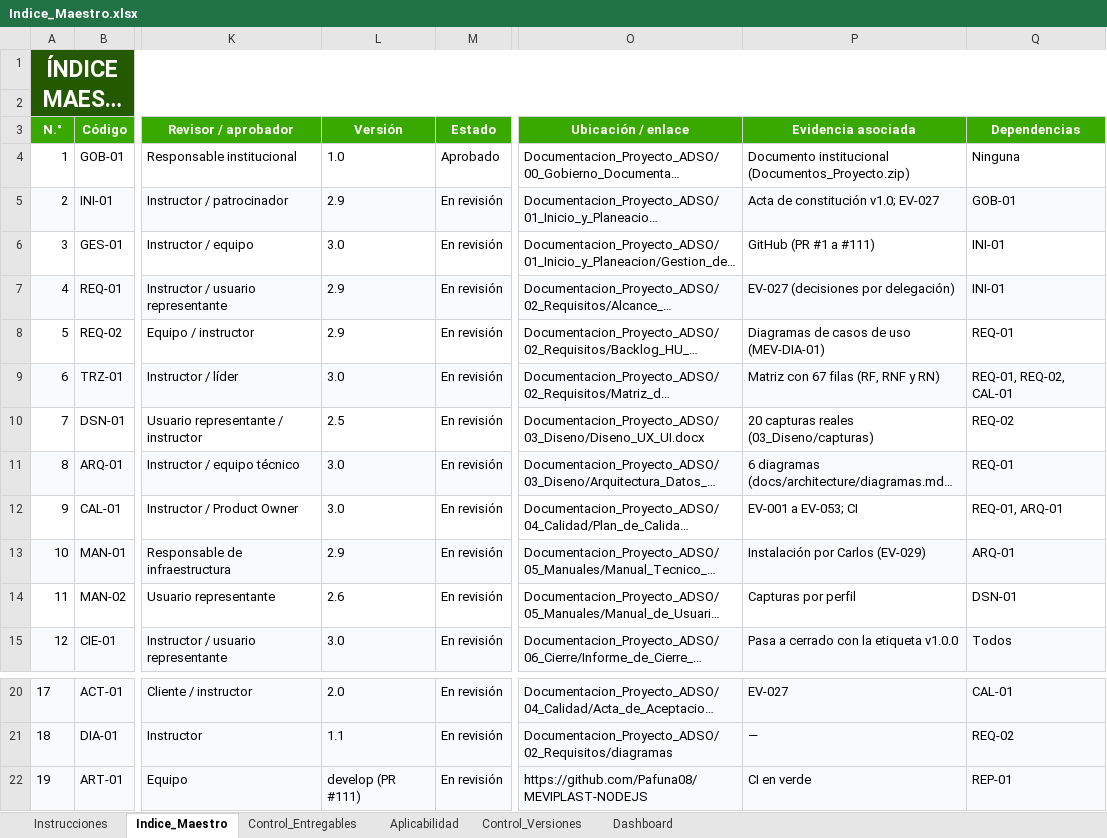
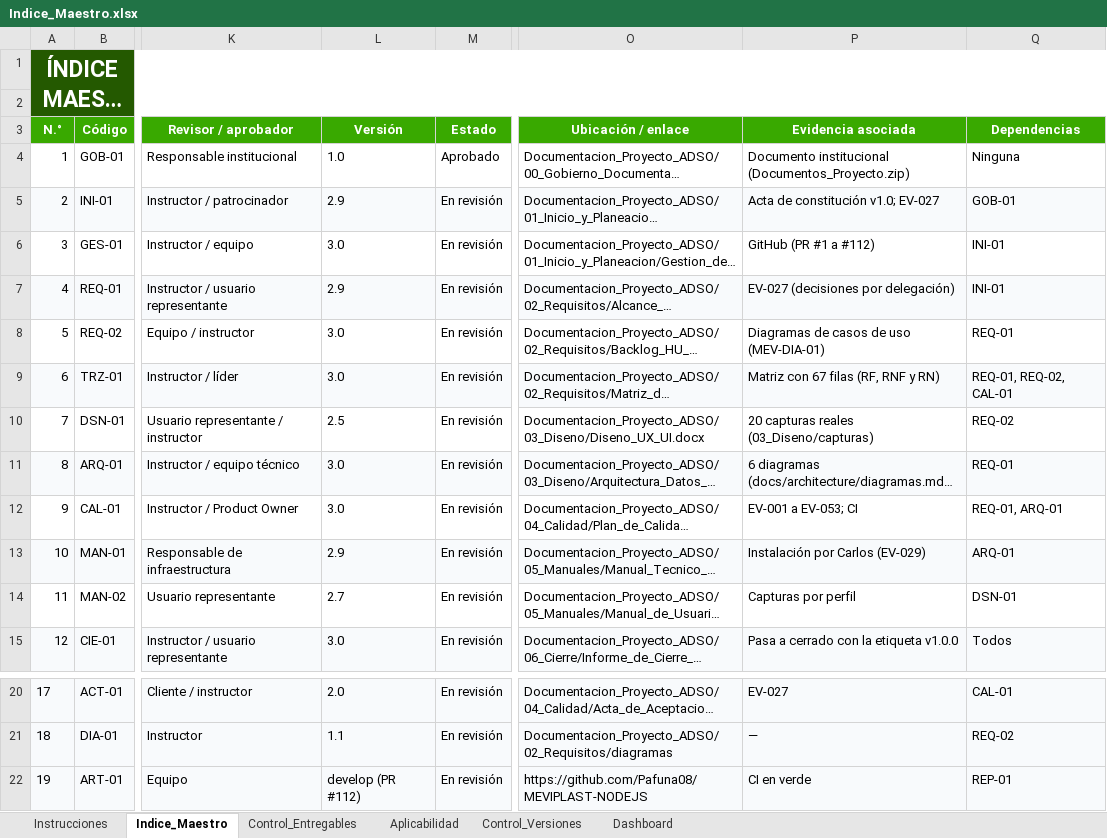
Before and after one commit to Pafuna08/MEVIPLAST-NODEJS, an Excel workbook: docs/Documentacion_Proyecto_ADSO/00_Gobierno_Documental/Indice_Maestro.xlsx, sheet Indice_Maestro, drawn as a sheet; only a part is shown, gaps mark what is left out; long unchanged cells end in …; values as stored, in another font and other column widths than the file's, no borders; conditional formats not drawn; the diff names each change by its address in the sheet, - before the commit and + after, or states it on an @@ line.

```diff
--- a/docs/Documentacion_Proyecto_ADSO/00_Gobierno_Documental/Indice_Maestro.xlsx (sheet Indice_Maestro)
+++ b/docs/Documentacion_Proyecto_ADSO/00_Gobierno_Documental/Indice_Maestro.xlsx (sheet Indice_Maestro)
-P6 (Evidencia asociada): GitHub (PR #1 a #111)
+P6 (Evidencia asociada): GitHub (PR #1 a #112)
-L8 (Versión): 2.9
+L8 (Versión): 3.0
-L14 (Versión): 2.6
+L14 (Versión): 2.7
-L22 (Versión): develop (PR #111)
+L22 (Versión): develop (PR #112)
```
Also changed, not shown: sheet Control_Versiones, sheet Control_Entregables, 2 other files.
